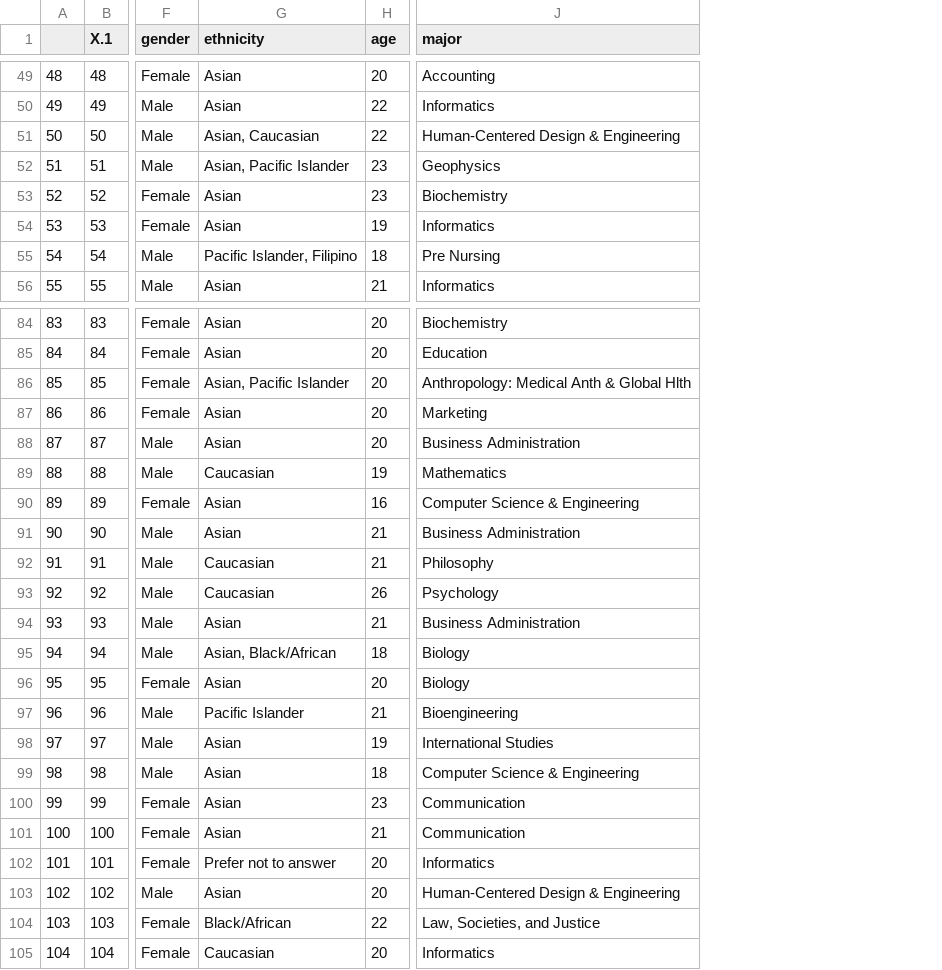
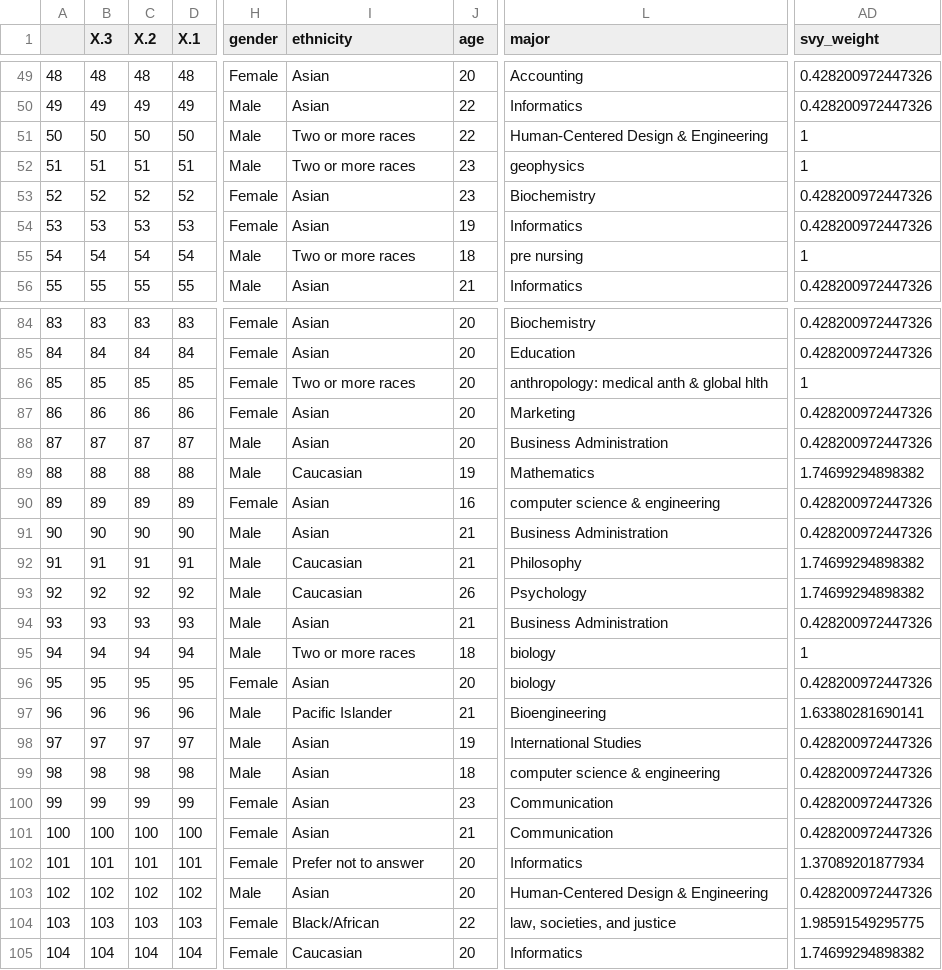
Before and after one commit to etruong/info-498-final-project, a CSV file: data/prep-survey-response.csv, drawn as a sheet; only a part is shown, gaps mark what is left out; addresses are those after the commit; the diff covers the shown part only; the diff names each change by its address in the sheet, - before the commit and + after, or states it on an @@ line.

Commit message:
find survey weights and finish home page

```diff
--- a/data/prep-survey-response.csv
+++ b/data/prep-survey-response.csv
+column B (X.3), rows 49-56: 48 | 49 | 50 | 51 | 52 | 53 | 54 | 55; rows 84-105: 83 | 84 | 85 | 86 | 87 | 88 | 89 | 90 | 91 | 92 | 93 | 94 | 95 | 96 | 97 | 98 | 99 | 100 | 101 | 102 | 103 | 104
+column C (X.2), rows 49-56: 48 | 49 | 50 | 51 | 52 | 53 | 54 | 55; rows 84-105: 83 | 84 | 85 | 86 | 87 | 88 | 89 | 90 | 91 | 92 | 93 | 94 | 95 | 96 | 97 | 98 | 99 | 100 | 101 | 102 | 103 | 104
+column AD (svy_weight), rows 49-56: 0.428200972447326 | 0.428200972447326 | 1 | 1 | 0.428200972447326 | 0.428200972447326 | 1 | 0.428200972447326; rows 84-105: 0.428200972447326 | 0.428200972447326 | 1 | 0.428200972447326 | 0.428200972447326 | 1.74699294898382 | 0.428200972447326 | 0.428200972447326 | 1.74699294898382 | 1.74699294898382 | 0.428200972447326 | 1 | 0.428200972447326 | 1.63380281690141 | 0.428200972447326 | 0.428200972447326 | 0.428200972447326 | 0.428200972447326 | 1.37089201877934 | 0.428200972447326 | 1.98591549295775 | 1.74699294898382
-I51 (ethnicity): Asian, Caucasian
+I51 (ethnicity): Two or more races
-I52 (ethnicity): Asian, Pacific Islander
+I52 (ethnicity): Two or more races
-L52 (major): Geophysics
+L52 (major): geophysics
-I55 (ethnicity): Pacific Islander, Filipino
+I55 (ethnicity): Two or more races
-L55 (major): Pre Nursing
+L55 (major): pre nursing
-I86 (ethnicity): Asian, Pacific Islander
+I86 (ethnicity): Two or more races
-L86 (major): Anthropology: Medical Anth & Global Hlth
+L86 (major): anthropology: medical anth & global hlth
-L90 (major): Computer Science & Engineering
+L90 (major): computer science & engineering
-I95 (ethnicity): Asian, Black/African
+I95 (ethnicity): Two or more races
-L95:L96 (major): Biology
+L95:L96 (major): biology
-L99 (major): Computer Science & Engineering
+L99 (major): computer science & engineering
-L104 (major): Law, Societies, and Justice
+L104 (major): law, societies, and justice
```
Also changed, not shown: 36 edited cells elsewhere in this file, 14 other files.
